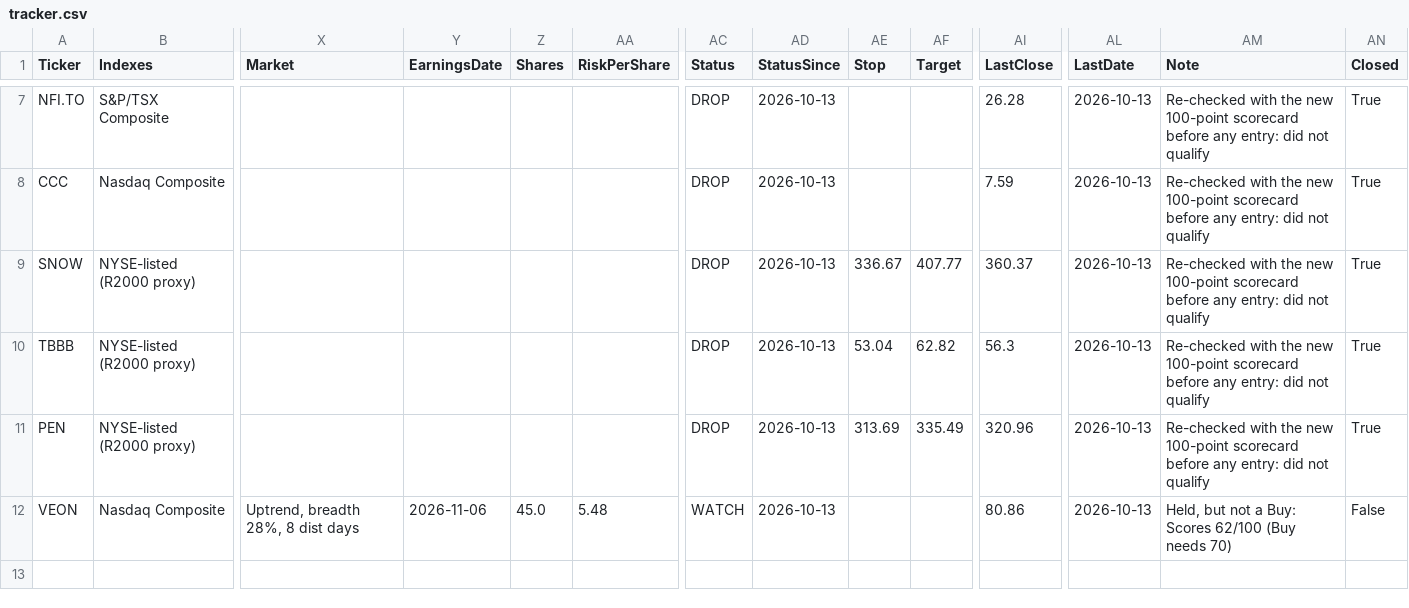
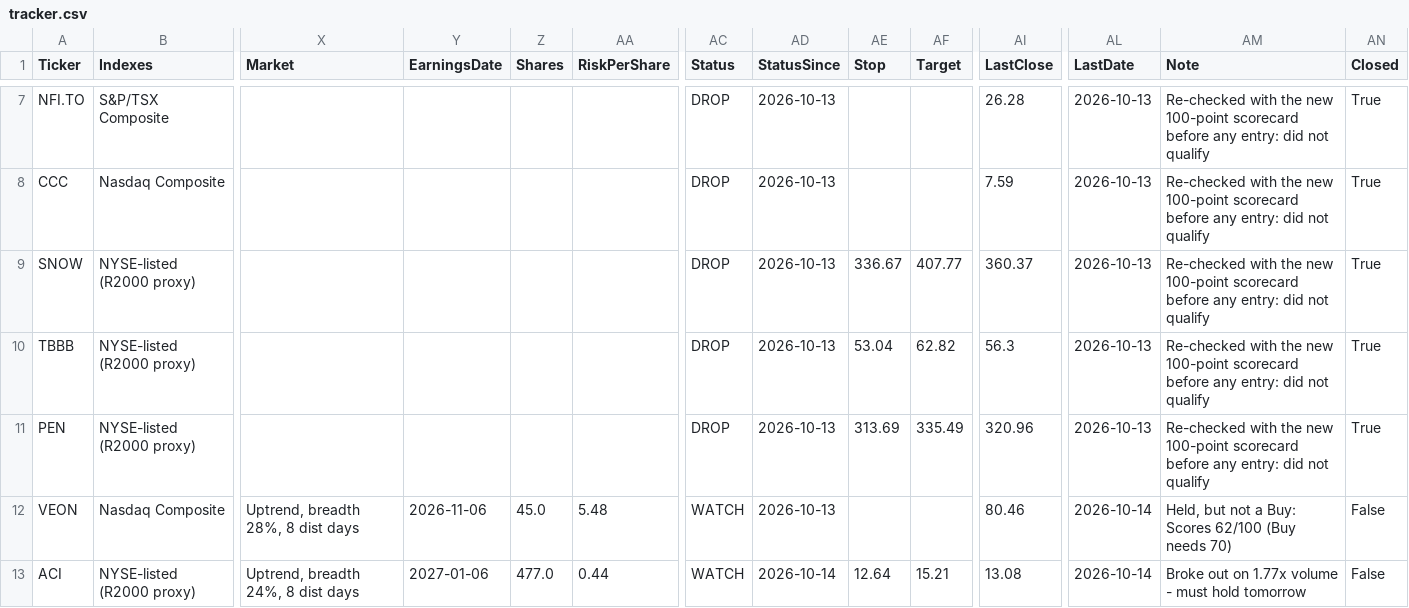
Before and after one commit to becharamezannar-eng/breakout-scanner, a CSV file: reports/tracker.csv, drawn as a sheet; only a part is shown, gaps mark what is left out; rows hold the shown columns only; the diff names each change by its address in the sheet, - before the commit and + after, or states it on an @@ line.

```diff
--- a/reports/tracker.csv
+++ b/reports/tracker.csv
-AI12 (LastClose): 80.86
+AI12 (LastClose): 80.46
-AL12 (LastDate): 2026-10-13
+AL12 (LastDate): 2026-10-14
+row 13: ACI | NYSE-listed (R2000 proxy) | Uptrend, breadth 24%, 8 dist days | 2027-01-06 | 477.0 | 0.44 | WATCH | 2026-10-14 | 12.64 | 15.21 | 13.08 | 2026-10-14 | Broke out on 1.77x volume - must hold tomorrow | False
```
Also changed, not shown: 3 other files.
